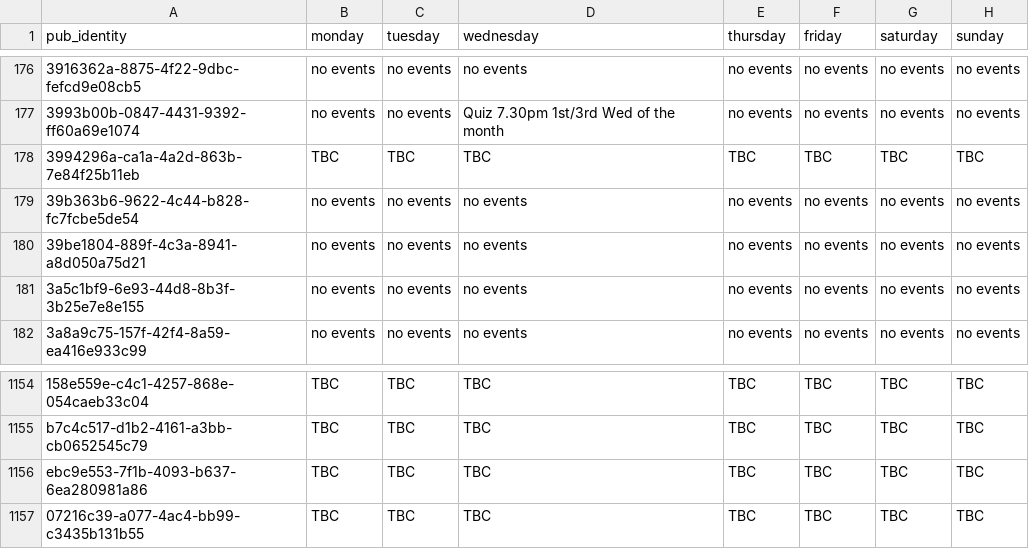
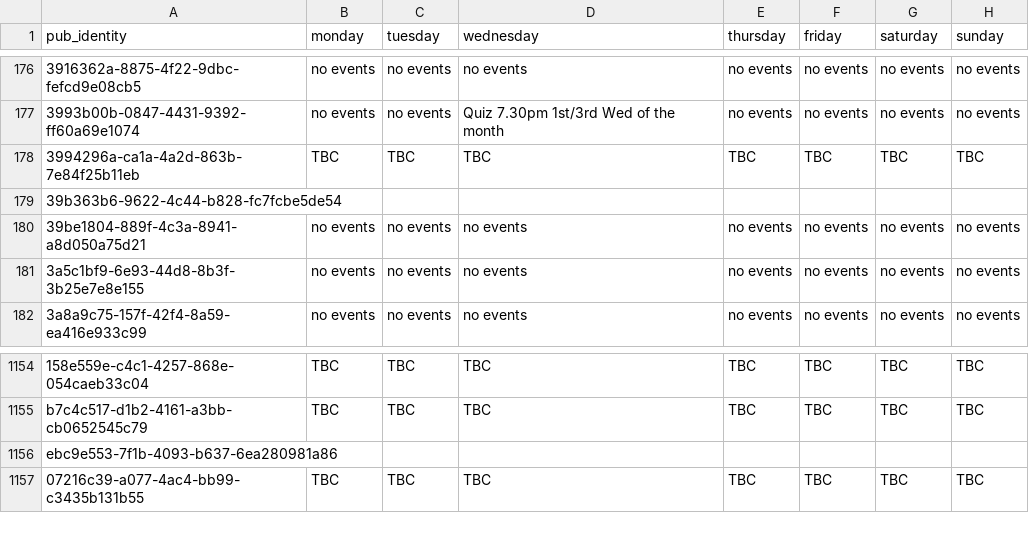
Before and after one commit to cartsmate/thepubpicker, a CSV file: files/diary.csv, drawn as a sheet; only a part is shown, gaps mark what is left out; the diff names each change by its address in the sheet, - before the commit and + after, or states it on an @@ line.

```diff
--- a/files/diary.csv
+++ b/files/diary.csv
-B179 (monday): no events
+B179 (monday): (empty)
-C179 (tuesday): no events
+C179 (tuesday): (empty)
-D179 (wednesday): no events
+D179 (wednesday): (empty)
-E179 (thursday): no events
+E179 (thursday): (empty)
-F179 (friday): no events
+F179 (friday): (empty)
-G179 (saturday): no events
+G179 (saturday): (empty)
-H179 (sunday): no events
+H179 (sunday): (empty)
-B1156 (monday): TBC
+B1156 (monday): (empty)
-C1156 (tuesday): TBC
+C1156 (tuesday): (empty)
-D1156 (wednesday): TBC
+D1156 (wednesday): (empty)
-E1156 (thursday): TBC
+E1156 (thursday): (empty)
-F1156 (friday): TBC
+F1156 (friday): (empty)
-G1156 (saturday): TBC
+G1156 (saturday): (empty)
-H1156 (sunday): TBC
+H1156 (sunday): (empty)
```
Also changed, not shown: files/reviews.csv, 50 other files.
